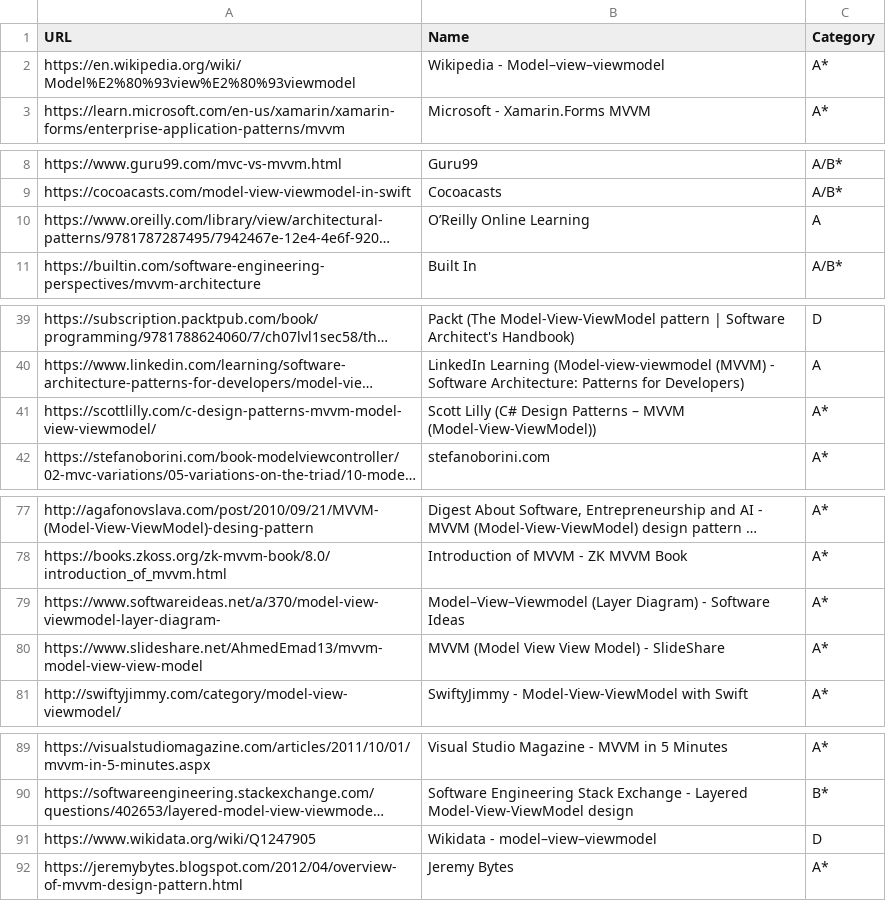
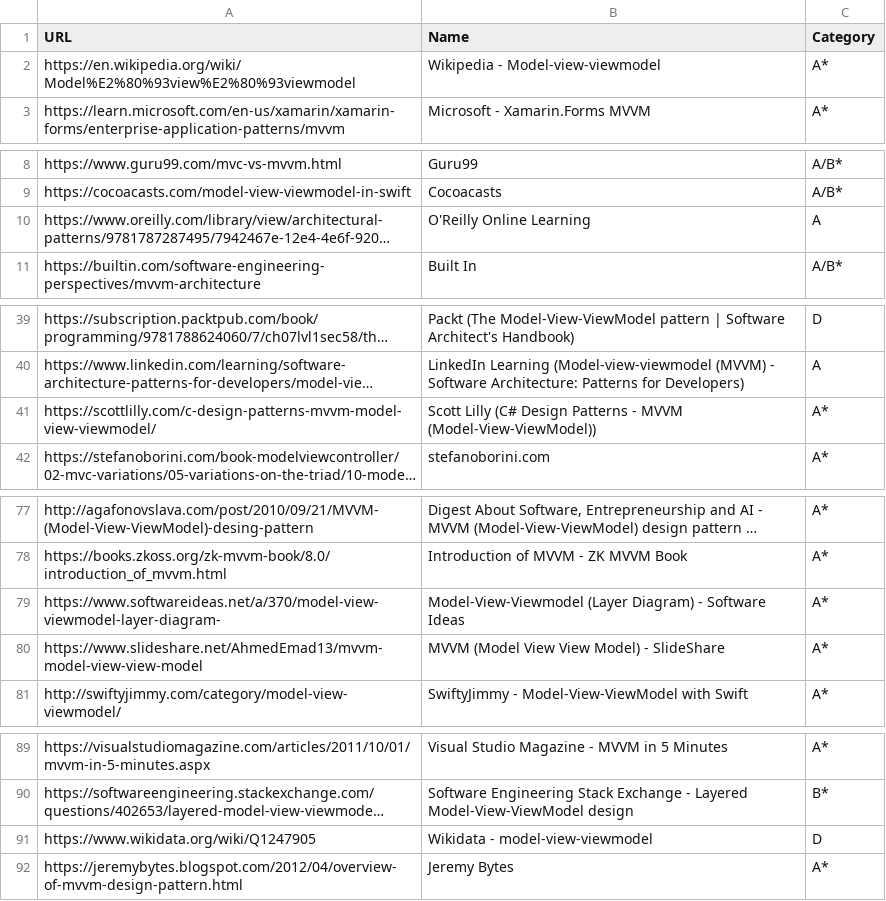
Before and after one commit to vimotest/viewmodel-classification, a CSV file: output/chatgpt/chatgpt_scans.csv, drawn as a sheet; only a part is shown, gaps mark what is left out; long unchanged cells end in …; the diff covers the shown part only; the diff names each change by its address in the sheet, - before the commit and + after, or states it on an @@ line.

Commit message:
ChatGPT Scans: replace some unicode-chars in overview csv

```diff
--- a/output/chatgpt/chatgpt_scans.csv
+++ b/output/chatgpt/chatgpt_scans.csv
-B2 (Name): Wikipedia - Model–view–viewmodel
+B2 (Name): Wikipedia - Model-view-viewmodel
-B10 (Name): O’Reilly Online Learning
+B10 (Name): O'Reilly Online Learning
-B41 (Name): …Design Patterns – MVVM (Model-View-ViewModel))
+B41 (Name): …Design Patterns - MVVM (Model-View-ViewModel))
-B79 (Name): Model–View–Viewmodel (Layer Diagram)…
+B79 (Name): Model-View-Viewmodel (Layer Diagram)…
-B91 (Name): Wikidata - model–view–viewmodel
+B91 (Name): Wikidata - model-view-viewmodel
```
Also changed, not shown: 8 edited cells elsewhere in this file.
